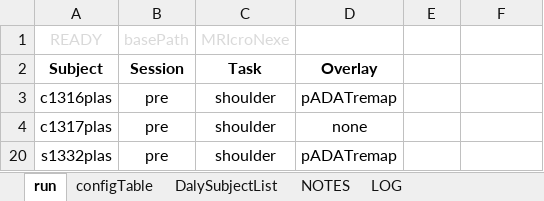
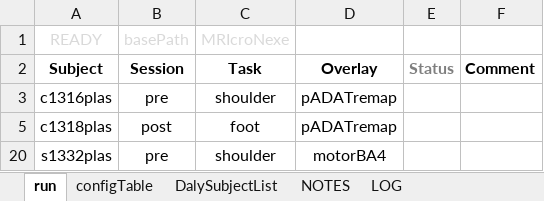
Before and after one commit to baluneboy/biomedken, an Excel workbook: csharp_sandbox/ExcelWorkbook_fMRI/fmri_customized.xlsm, sheet run, drawn as a sheet; values as stored, in another font and other column widths than the file's, no borders; conditional formats not drawn; removed rows and columns are numbered as before the commit, all else as after; the diff names each change by its address in the sheet, - before the commit and + after, or states it on an @@ line.

```diff
--- a/csharp_sandbox/ExcelWorkbook_fMRI/fmri_customized.xlsm (sheet run)
+++ b/csharp_sandbox/ExcelWorkbook_fMRI/fmri_customized.xlsm (sheet run)
-E2: (empty)
+E2: Status
-F2: (empty)
+F2: Comment
@@ row 4 hidden: c1317plas | pre | shoulder | none @@
@@ row 5 unhidden: c1318plas | post | foot | pADATremap @@
-D20: pADATremap
+D20: motorBA4
```
Also changed, not shown: sheet configTable, sheet LOG, 2 other files.
